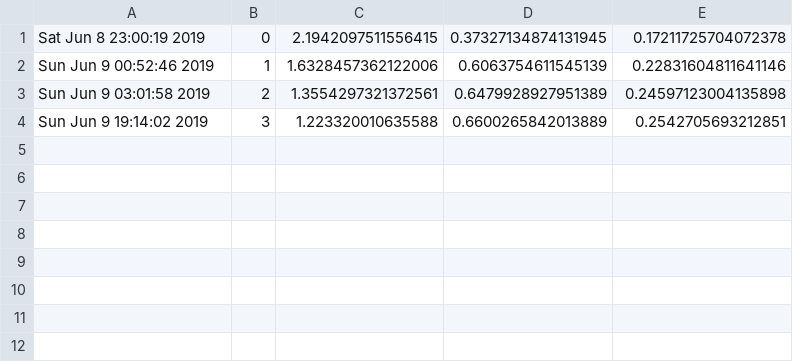
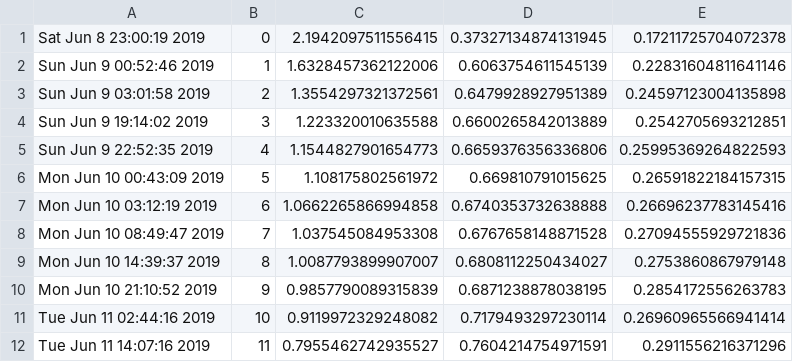
Before and after one commit to mo-mahdavi/pointwise, a CSV file: scene_seg/train_info_pointcnn_scene_seg_acsd.csv, drawn as a sheet.

Commit message:
trained a bit more

```diff
--- a/scene_seg/train_info_pointcnn_scene_seg_acsd.csv
+++ b/scene_seg/train_info_pointcnn_scene_seg_acsd.csv
@@ -4 +4,9 @@ Sun Jun  9 03:01:58 2019, 2, 1.3554297321372561, 0.6479928927951389, 0.245971230
 Sun Jun  9 19:14:02 2019, 3, 1.223320010635588, 0.6600265842013889, 0.2542705693212851
+Sun Jun  9 22:52:35 2019, 4, 1.1544827901654773, 0.6659376356336806, 0.25995369264822593
+Mon Jun 10 00:43:09 2019, 5, 1.108175802561972, 0.669810791015625, 0.26591822184157315
+Mon Jun 10 03:12:19 2019, 6, 1.0662265866994858, 0.6740353732638888, 0.26696237783145416
+Mon Jun 10 08:49:47 2019, 7, 1.037545084953308, 0.6767658148871528, 0.27094555929721836
+Mon Jun 10 14:39:37 2019, 8, 1.0087793899907007, 0.6808112250434027, 0.2753860867979148
+Mon Jun 10 21:10:52 2019, 9, 0.9857790089315839, 0.6871238878038195, 0.2854172556263783
+Tue Jun 11 02:44:16 2019, 10, 0.9119972329248082, 0.7179493297230114, 0.26960965566941414
+Tue Jun 11 14:07:16 2019, 11, 0.7955462742935527, 0.7604214754971591, 0.2911556216371296
```
Also changed, not shown: 4 other files.
